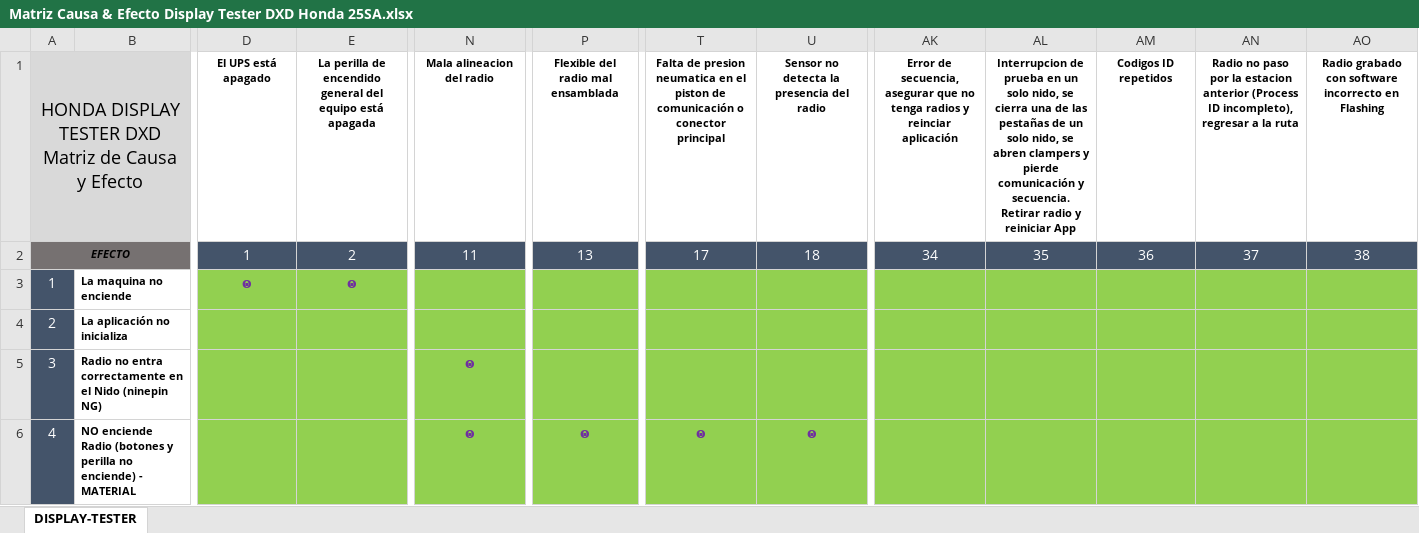
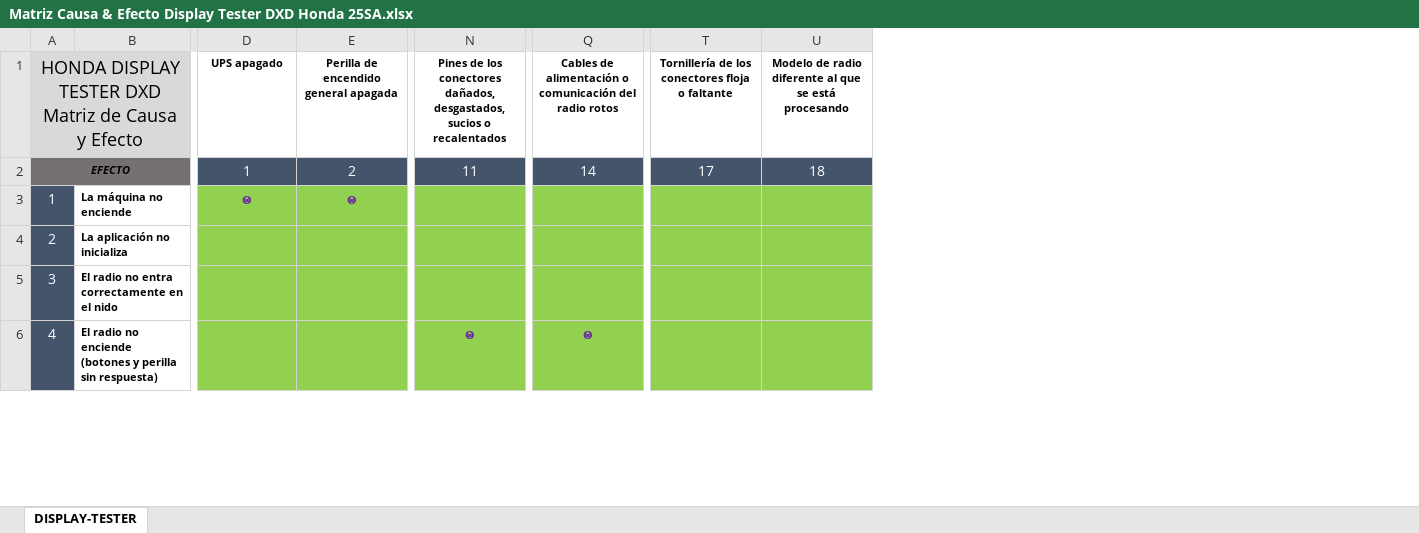
Before and after one commit to mantenimiento-fce/web-mantenimiento_fcesjr, an Excel workbook: troubleshooting/Matriz Causa & Efecto Display Tester DXD Honda 25SA.xlsx, sheet DISPLAY-TESTER, drawn as a sheet; only a part is shown, gaps mark what is left out; values as stored, in another font and other column widths than the file's, no borders; removed rows and columns are numbered as before the commit, all else as after; the diff covers the shown part only; the diff names each change by its address in the sheet, - before the commit and + after, or states it on an @@ line.

Commit message:
ia en troubleshooting

```diff
--- a/troubleshooting/Matriz Causa & Efecto Display Tester DXD Honda 25SA.xlsx (sheet DISPLAY-TESTER)
+++ b/troubleshooting/Matriz Causa & Efecto Display Tester DXD Honda 25SA.xlsx (sheet DISPLAY-TESTER)
-column P, rows 1-6: Flexible del radio mal ensamblada | 13 |  |  |  | ꙩ
+column Q, rows 1-6: Cables de alimentación o comunicación del radio rotos | 14 |  |  |  | ꙩ
-column AK, rows 1-2: Error de secuencia, asegurar que no tenga radios y reinciar aplicación | 34
-column AL, rows 1-2: Interrupcion de prueba en un solo nido, se cierra una de las pestañas de un solo nido, se abren clampers y pierde comunicación y secuencia. Retirar radio y reiniciar App | 35
-column AM, rows 1-2: Codigos ID repetidos | 36
-column AN, rows 1-2: Radio no paso por la estacion anterior (Process ID incompleto), regresar a la ruta | 37
-column AO, rows 1-2: Radio grabado con software incorrecto en Flashing | 38
-D1: El UPS está apagado
+D1: UPS apagado
-E1: La perilla de encendido general del equipo está apagada
+E1: Perilla de encendido general apagada
-N1: Mala alineacion del radio
+N1: Pines de los conectores dañados, desgastados, sucios o recalentados
-T1: Falta de presion neumatica en el piston de comunicación o conector principal
+T1: Tornillería de los conectores floja o faltante
-U1: Sensor no detecta la presencia del radio
+U1: Modelo de radio diferente al que se está procesando
-B3: La maquina no enciende
+B3: La máquina no enciende
-B5: Radio no entra correctamente en el Nido (ninepin NG)
+B5: El radio no entra correctamente en el nido
-N5: ꙩ
+N5: (empty)
-B6: NO enciende Radio (botones y perilla no enciende) - MATERIAL
+B6: El radio no enciende (botones y perilla sin respuesta)
-T6: ꙩ
+T6: (empty)
-U6: ꙩ
+U6: (empty)
```
Also changed, not shown: 5 removed rows and 89 edited cells elsewhere in this sheet, troubleshooting/Matriz Causa & Efecto Bluetooth DXD Honda 25SA.xlsx, troubleshooting/Matriz Causa & Efecto Flashing DXD L2 Honda 25SA.xlsx, 12 other files.
